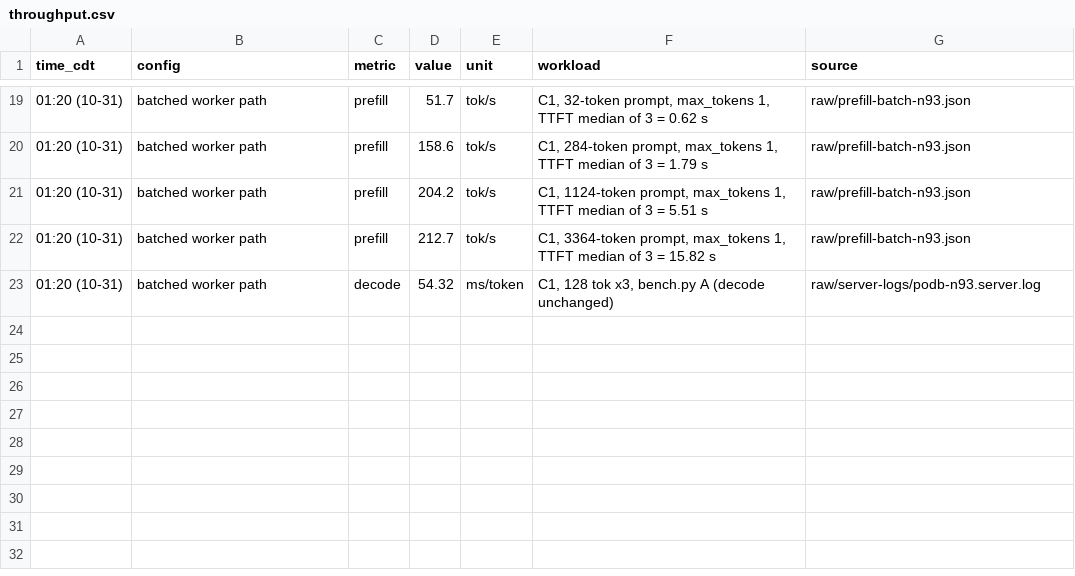
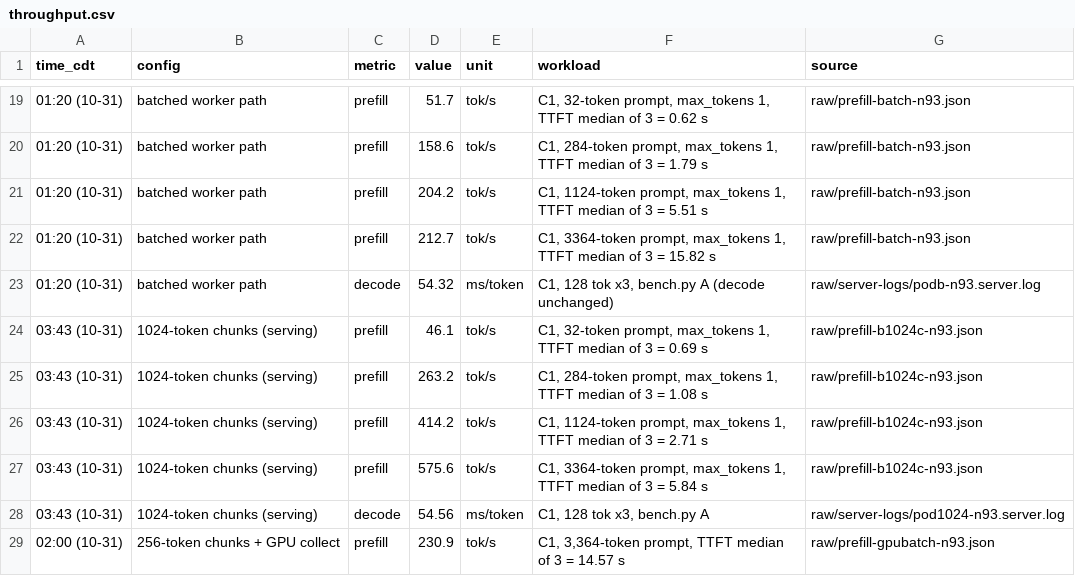
Before and after one commit to J-M-Recipes/recipes, a CSV file: recipes/dgx-station-gb300-spark-8x/kimi-k3-nvfp4-vllm-four-tier-pod/results/2026-10-30-k3-four-tier/throughput.csv, drawn as a sheet; only a part is shown, gaps mark what is left out; the diff names each change by its address in the sheet, - before the commit and + after, or states it on an @@ line.

Commit message:
kimi-k3 four-tier: 1,024-token prefill chunks + GPU-side batch collect - prefill 213 -> 576 tok/s (3,364-token TTFT 5.84 s), decode 54.56 ms (#112)
Co-authored-by: Milo <milo-the-machine@users.noreply.github.com>

```diff
--- a/recipes/dgx-station-gb300-spark-8x/kimi-k3-nvfp4-vllm-four-tier-pod/results/2026-10-30-k3-four-tier/throughput.csv
+++ b/recipes/dgx-station-gb300-spark-8x/kimi-k3-nvfp4-vllm-four-tier-pod/results/2026-10-30-k3-four-tier/throughput.csv
+row 24: 03:43 (10-31) | 1024-token chunks (serving) | prefill | 46.1 | tok/s | C1, 32-token prompt, max_tokens 1, TTFT median of 3 = 0.69 s | raw/prefill-b1024c-n93.json
+row 25: 03:43 (10-31) | 1024-token chunks (serving) | prefill | 263.2 | tok/s | C1, 284-token prompt, max_tokens 1, TTFT median of 3 = 1.08 s | raw/prefill-b1024c-n93.json
+row 26: 03:43 (10-31) | 1024-token chunks (serving) | prefill | 414.2 | tok/s | C1, 1124-token prompt, max_tokens 1, TTFT median of 3 = 2.71 s | raw/prefill-b1024c-n93.json
+row 27: 03:43 (10-31) | 1024-token chunks (serving) | prefill | 575.6 | tok/s | C1, 3364-token prompt, max_tokens 1, TTFT median of 3 = 5.84 s | raw/prefill-b1024c-n93.json
+row 28: 03:43 (10-31) | 1024-token chunks (serving) | decode | 54.56 | ms/token | C1, 128 tok x3, bench.py A | raw/server-logs/pod1024-n93.server.log
+row 29: 02:00 (10-31) | 256-token chunks + GPU collect | prefill | 230.9 | tok/s | C1, 3,364-token prompt, TTFT median of 3 = 14.57 s | raw/prefill-gpubatch-n93.json
```
Also changed, not shown: 16 other files.
